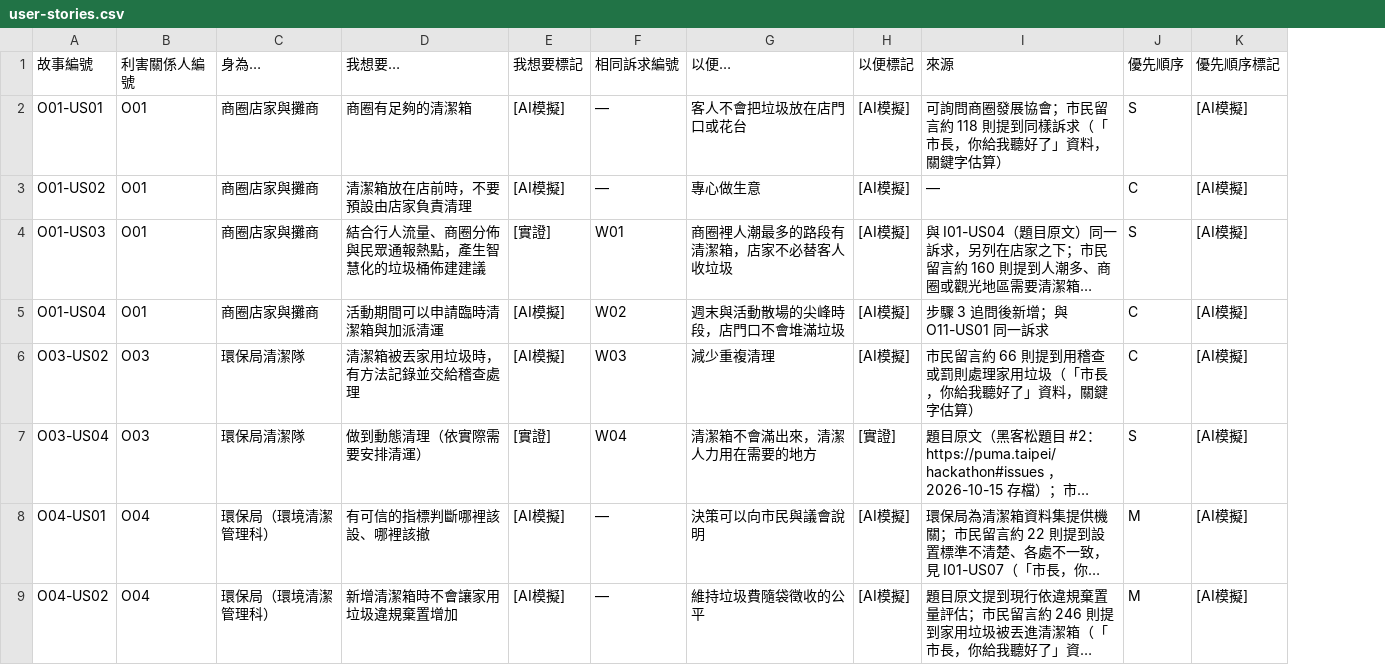
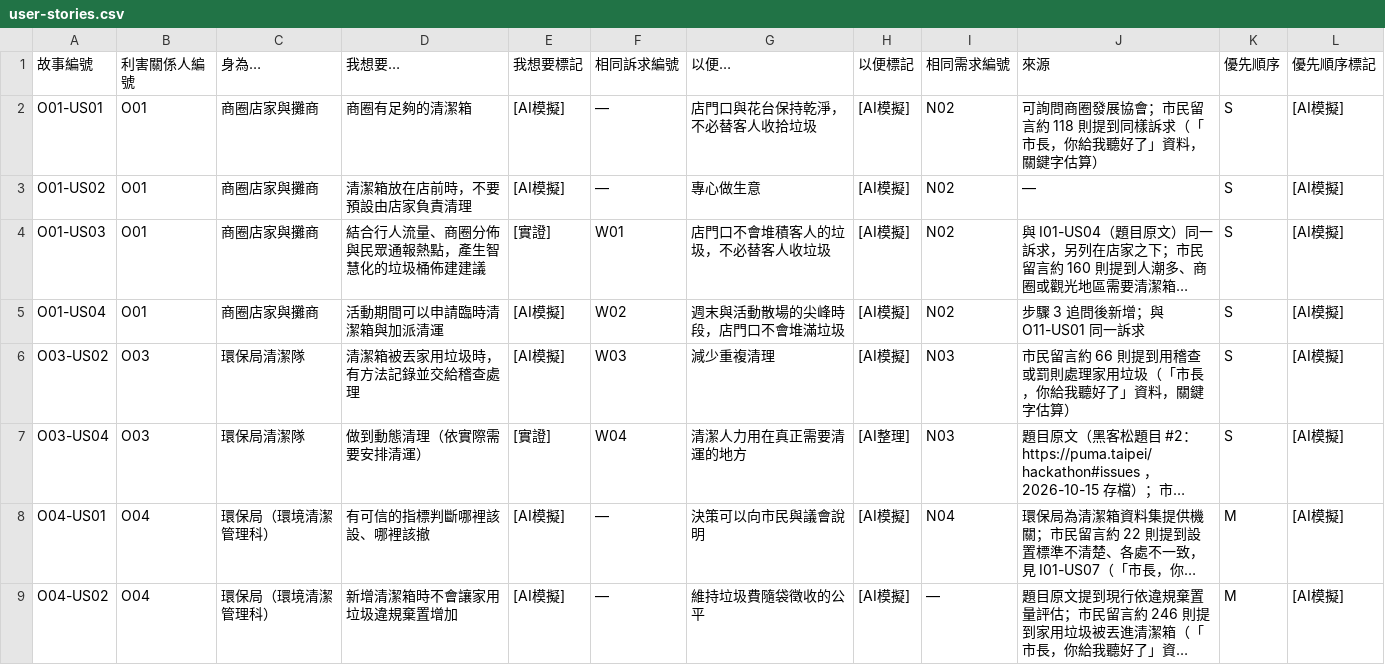
Before and after one commit to ETBlue/pumadebugthon, a CSV file: analysis/2-trashcans/user-stories.csv, drawn as a sheet; only a part is shown; long unchanged cells end in …; addresses are those after the commit; the diff covers the shown part only; the diff names each change by its address in the sheet, - before the commit and + after, or states it on an @@ line.

```diff
--- a/analysis/2-trashcans/user-stories.csv
+++ b/analysis/2-trashcans/user-stories.csv
+column I (相同需求編號), rows 2-9: N02 | N02 | N02 | N02 | N03 | N03 | N04 | —
-G2 (以便…): 客人不會把垃圾放在店門口或花台
+G2 (以便…): 店門口與花台保持乾淨，不必替客人收拾垃圾
-K3 (優先順序): C
+K3 (優先順序): S
-G4 (以便…): 商圈裡人潮最多的路段有清潔箱，店家不必替客人收垃圾
+G4 (以便…): 店門口不會堆積客人的垃圾，不必替客人收垃圾
-K5:K6 (優先順序): C
+K5:K6 (優先順序): S
-G7 (以便…): 清潔箱不會滿出來，清潔人力用在需要的地方
+G7 (以便…): 清潔人力用在真正需要清運的地方
-H7 (以便標記): [實證]
+H7 (以便標記): [AI整理]
```
Also changed, not shown: 26 edited cells elsewhere in this file, 10 other files.
